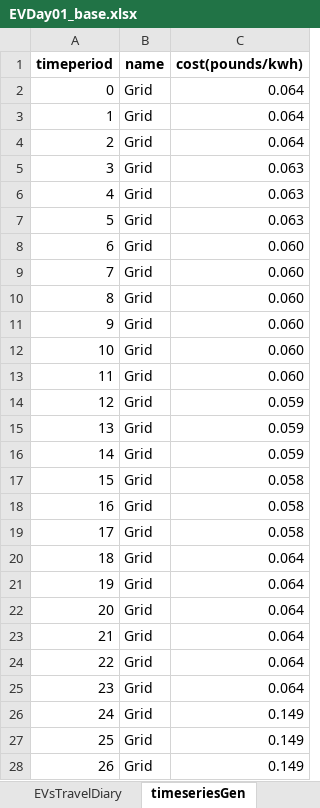
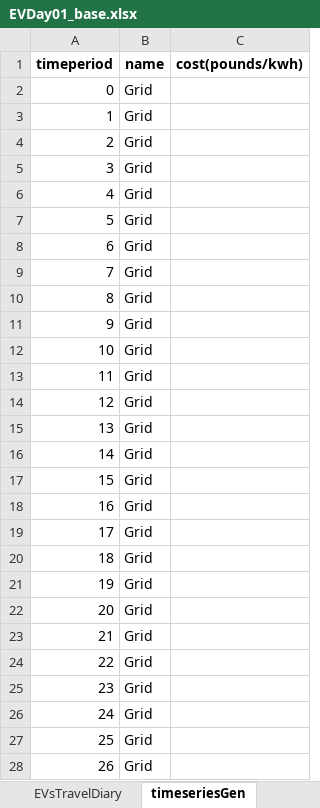
Before and after one commit to calume/agileFlex, an Excel workbook: testcases/timeseries/EVDay01_base.xlsx, sheet timeseriesGen, drawn as a sheet; only a part is shown; values as stored, in another font and other column widths than the file's, no borders; the diff covers the shown part only; the diff names each change by its address in the sheet, - before the commit and + after, or states it on an @@ line.

```diff
--- a/testcases/timeseries/EVDay01_base.xlsx (sheet timeseriesGen)
+++ b/testcases/timeseries/EVDay01_base.xlsx (sheet timeseriesGen)
-C2:C4 (cost(pounds/kwh)): 0.064
+C2:C4 (cost(pounds/kwh)): (empty)
-C5:C7 (cost(pounds/kwh)): 0.063
+C5:C7 (cost(pounds/kwh)): (empty)
-C8:C13 (cost(pounds/kwh)): 0.060
+C8:C13 (cost(pounds/kwh)): (empty)
-C14:C16 (cost(pounds/kwh)): 0.059
+C14:C16 (cost(pounds/kwh)): (empty)
-C17:C19 (cost(pounds/kwh)): 0.058
+C17:C19 (cost(pounds/kwh)): (empty)
-C20:C25 (cost(pounds/kwh)): 0.064
+C20:C25 (cost(pounds/kwh)): (empty)
-C26:C28 (cost(pounds/kwh)): 0.149
+C26:C28 (cost(pounds/kwh)): (empty)
```
Also changed, not shown: 117 edited cells elsewhere in this sheet, sheet demand, results/results.xlsx, testcases/timeseries/EVDay01_mix.xlsx, 25 other files.
